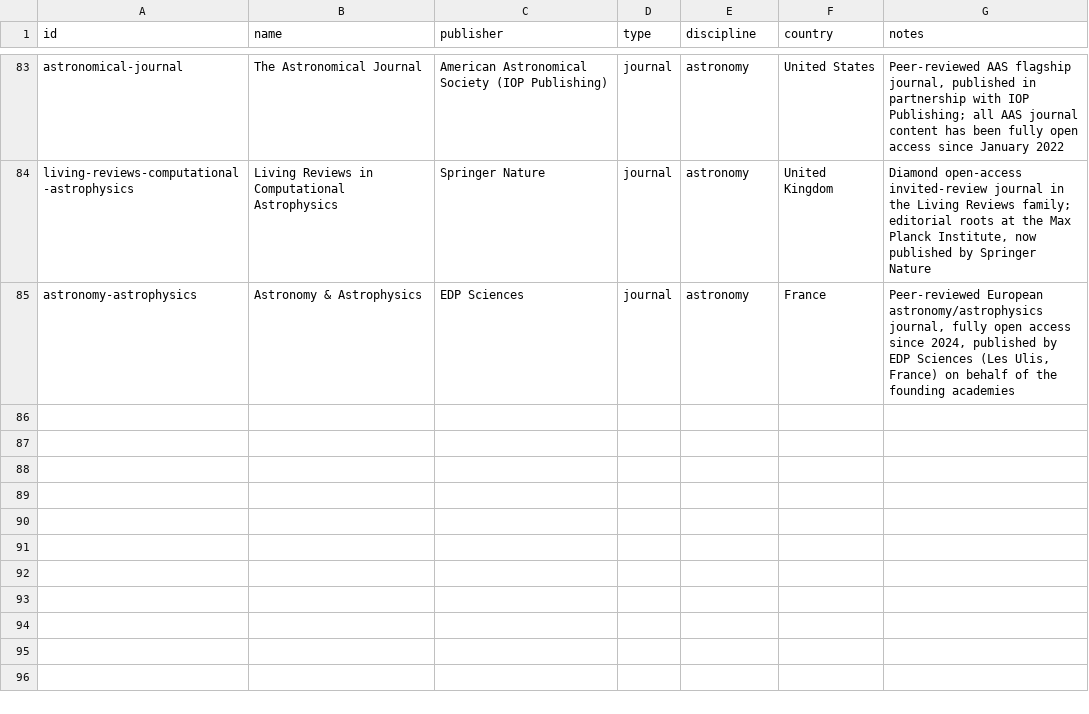
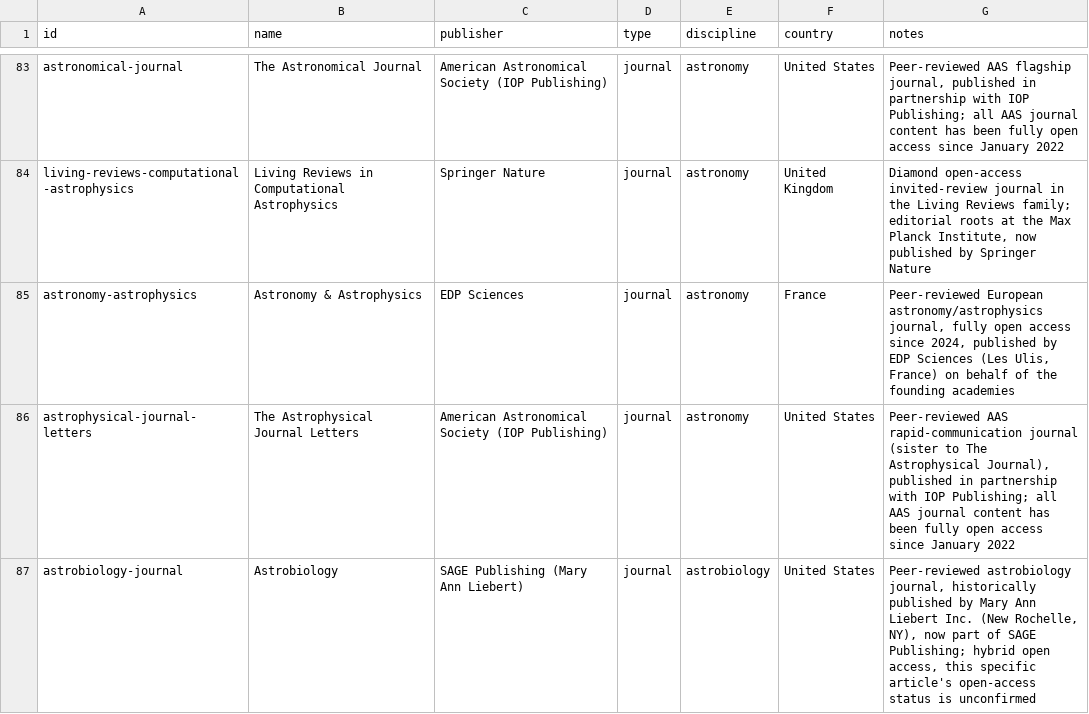
Before and after one commit to Kamaya22/recherche-hebdo, a CSV file: data/registry.csv, drawn as a sheet; only a part is shown, gaps mark what is left out; the diff names each change by its address in the sheet, - before the commit and + after, or states it on an @@ line.

```diff
--- a/data/registry.csv
+++ b/data/registry.csv
+row 86: astrophysical-journal-letters | The Astrophysical Journal Letters | American Astronomical Society (IOP Publishing) | journal | astronomy | United States | Peer-reviewed AAS rapid-communication journal (sister to The Astrophysical Journal), published in partnership with IOP Publishing; all AAS journal content has been fully open access since January 2022
+row 87: astrobiology-journal | Astrobiology | SAGE Publishing (Mary Ann Liebert) | journal | astrobiology | United States | Peer-reviewed astrobiology journal, historically published by Mary Ann Liebert Inc. (New Rochelle, NY), now part of SAGE Publishing; hybrid open access, this specific article's open-access status is unconfirmed
```
Also changed, not shown: 2 other files.
